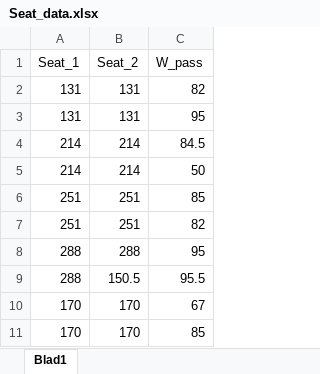
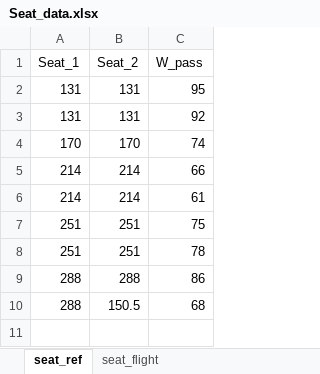
Before and after one commit to paulsimonschoen/Group50-SVV, an Excel workbook: aerodynamic_properties/Seat_data.xlsx, sheet seat_ref, drawn as a sheet; values as stored, in another font and other column widths than the file's, no borders; removed rows and columns are numbered as before the commit, all else as after; the diff names each change by its address in the sheet, - before the commit and + after, or states it on an @@ line.

```diff
--- a/aerodynamic_properties/Seat_data.xlsx (sheet seat_ref)
+++ b/aerodynamic_properties/Seat_data.xlsx (sheet seat_ref)
-sheet tab: Blad1
+sheet tab: seat_ref
+sheet tab: seat_flight
-row 2: 131 | 131 | 82
+row 3: 131 | 131 | 92
+row 4: 170 | 170 | 74
-C5 (W_pass): 84.5
+C5 (W_pass): 66
-C6 (W_pass): 50
+C6 (W_pass): 61
-C7 (W_pass): 85
+C7 (W_pass): 75
-C8 (W_pass): 82
+C8 (W_pass): 78
-C9 (W_pass): 95
+C9 (W_pass): 86
-C10 (W_pass): 95.5
+C10 (W_pass): 68
-row 10: 170 | 170 | 67
-row 11: 170 | 170 | 85
```
Also changed, not shown: aerodynamic_properties/Thrust_input_data.xlsx, aerodynamic_properties/Trim_curve_data.xlsx, 1 other file.
